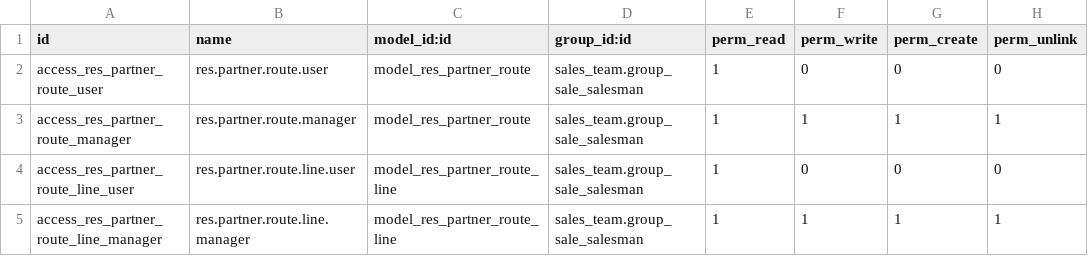
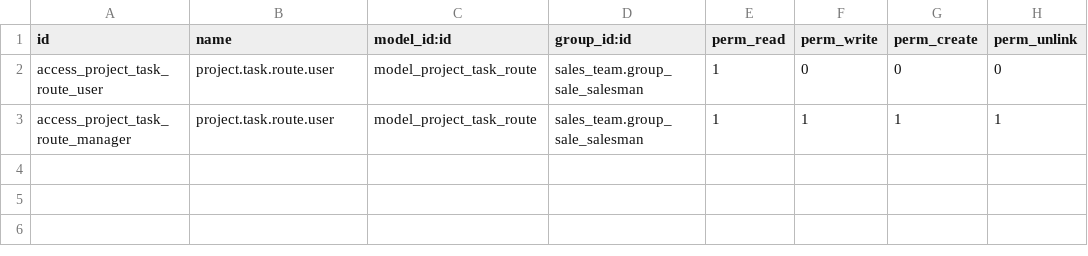
Before and after one commit to antoniocanovas/addons-ic, a CSV file: sale_timesheet_logistic/security/ir.model.access.csv, drawn as a sheet.

Commit message:
[IMP] sale_timesheet_logistic: add profitability

```diff
--- a/sale_timesheet_logistic/security/ir.model.access.csv
+++ b/sale_timesheet_logistic/security/ir.model.access.csv
@@ -1,5 +1,3 @@
 id,name,model_id:id,group_id:id,perm_read,perm_write,perm_create,perm_unlink
-access_res_partner_route_user,res.partner.route.user,model_res_partner_route,sales_team.group_sale_salesman,1,0,0,0
-access_res_partner_route_manager,res.partner.route.manager,model_res_partner_route,sales_team.group_sale_salesman,1,1,1,1
-access_res_partner_route_line_user,res.partner.route.line.user,model_res_partner_route_line,sales_team.group_sale_salesman,1,0,0,0
-access_res_partner_route_line_manager,res.partner.route.line.manager,model_res_partner_route_line,sales_team.group_sale_salesman,1,1,1,1
+access_project_task_route_user,project.task.route.user,model_project_task_route,sales_team.group_sale_salesman,1,0,0,0
+access_project_task_route_manager,project.task.route.user,model_project_task_route,sales_team.group_sale_salesman,1,1,1,1
```
Also changed, not shown: 19 other files.
